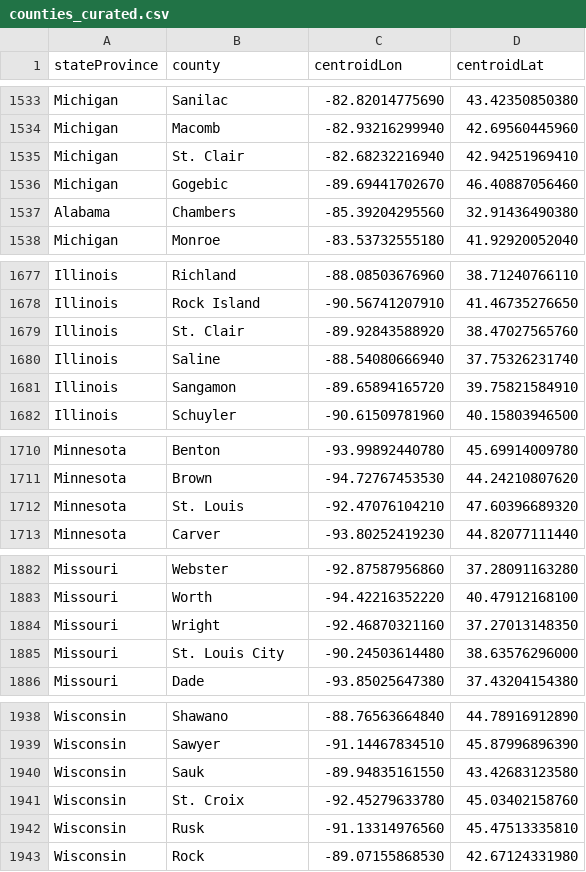
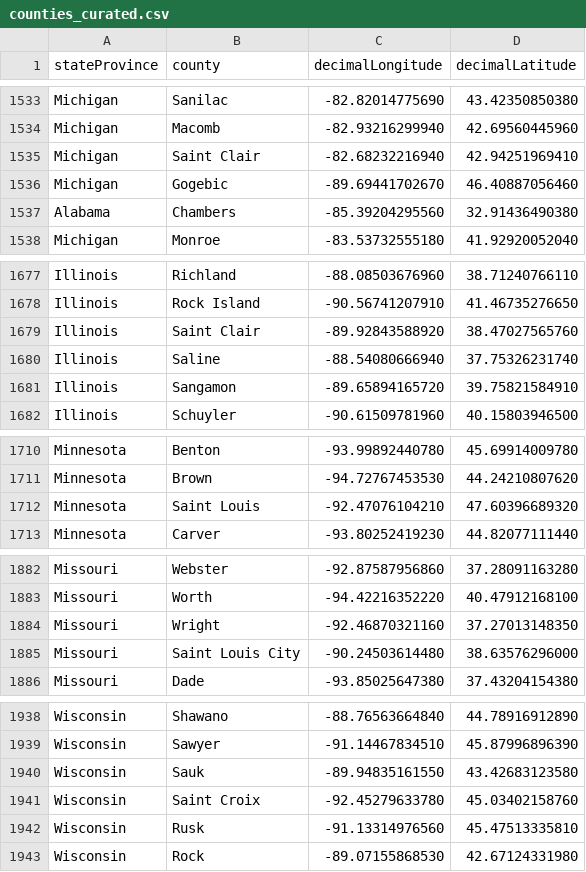
Before and after one commit to idaks/wt-biodiversity-summer-2018, a CSV file: Datasets/county_data/counties_curated.csv, drawn as a sheet; only a part is shown, gaps mark what is left out; the diff covers the shown part only.

```diff
--- a/Datasets/county_data/counties_curated.csv
+++ b/Datasets/county_data/counties_curated.csv
@@ -1 +1 @@
-stateProvince,county,centroidLon,centroidLat
+stateProvince,county,decimalLongitude,decimalLatitude
@@ -1534,3 +1534,3 @@ Michigan,Sanilac,-82.82014775690,43.42350850380
 Michigan,Macomb,-82.93216299940,42.69560445960
-Michigan,St. Clair,-82.68232216940,42.94251969410
+Michigan,Saint Clair,-82.68232216940,42.94251969410
 Michigan,Gogebic,-89.69441702670,46.40887056460
@@ -1678,3 +1678,3 @@ Illinois,Richland,-88.08503676960,38.71240766110
 Illinois,Rock Island,-90.56741207910,41.46735276650
-Illinois,St. Clair,-89.92843588920,38.47027565760
+Illinois,Saint Clair,-89.92843588920,38.47027565760
 Illinois,Saline,-88.54080666940,37.75326231740
@@ -1711,3 +1711,3 @@ Minnesota,Benton,-93.99892440780,45.69914009780
 Minnesota,Brown,-94.72767453530,44.24210807620
-Minnesota,St. Louis,-92.47076104210,47.60396689320
+Minnesota,Saint Louis,-92.47076104210,47.60396689320
 Minnesota,Carver,-93.80252419230,44.82077111440
@@ -1884,3 +1884,3 @@ Missouri,Worth,-94.42216352220,40.47912168100
 Missouri,Wright,-92.46870321160,37.27013148350
-Missouri,St. Louis City,-90.24503614480,38.63576296000
+Missouri,Saint Louis City,-90.24503614480,38.63576296000
 Missouri,Dade,-93.85025647380,37.43204154380
@@ -1940,3 +1940,3 @@ Wisconsin,Sawyer,-91.14467834510,45.87996896390
 Wisconsin,Sauk,-89.94835161550,43.42683123580
-Wisconsin,St. Croix,-92.45279633780,45.03402158760
+Wisconsin,Saint Croix,-92.45279633780,45.03402158760
 Wisconsin,Rusk,-91.13314976560,45.47513335810
```
Also changed, not shown: 23 edited cells elsewhere in this file.
